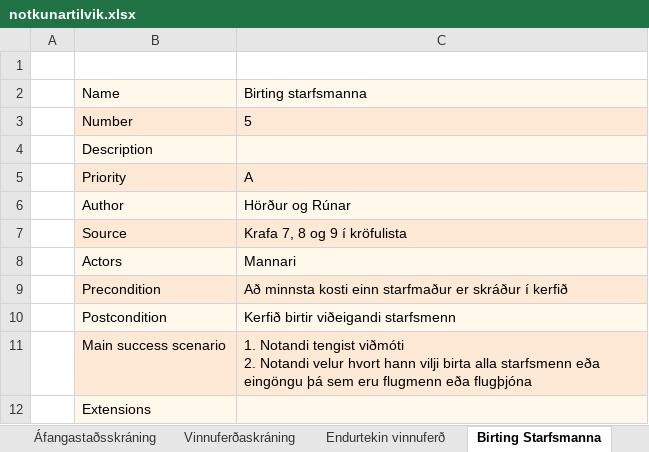
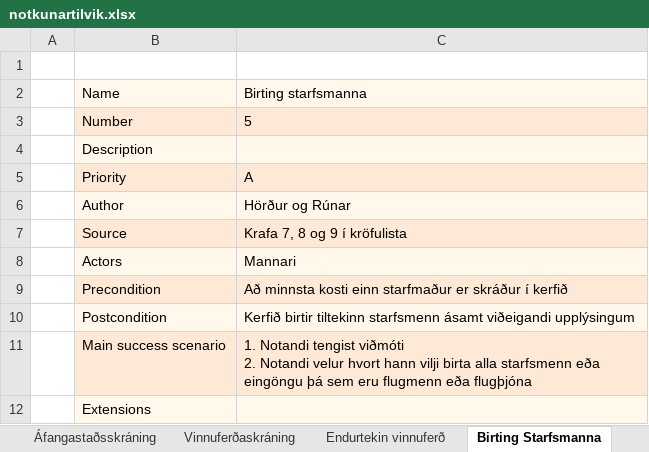
Before and after one commit to RunarVestmann/verklegtnamskeid1, an Excel workbook: notkunartilvik.xlsx, sheet Birting Starfsmanna, drawn as a sheet; values as stored, in another font and other column widths than the file's, no borders; the diff names each change by its address in the sheet, - before the commit and + after, or states it on an @@ line.

```diff
--- a/notkunartilvik.xlsx (sheet Birting Starfsmanna)
+++ b/notkunartilvik.xlsx (sheet Birting Starfsmanna)
-C10: Kerfið birtir viðeigandi starfsmenn
+C10: Kerfið birtir tiltekinn starfsmenn ásamt viðeigandi upplýsingum
```
Also changed, not shown: sheet Vinnuferðaskráning, sheet Starfsmannaskráning, other sheet tabs, krofulisti.xlsx.
